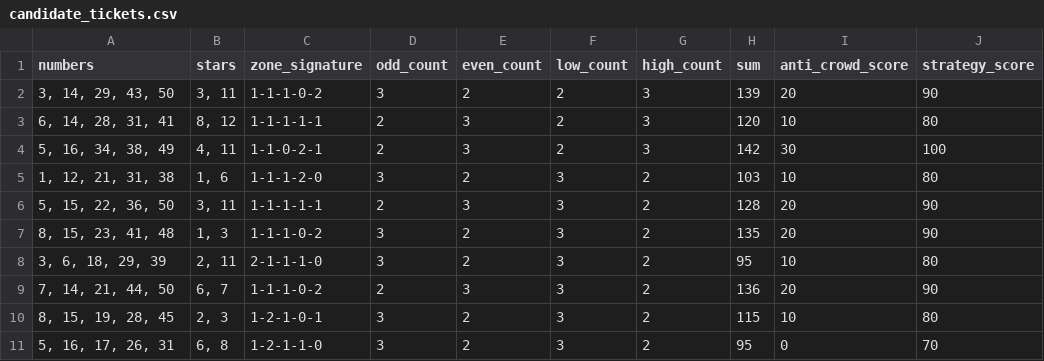
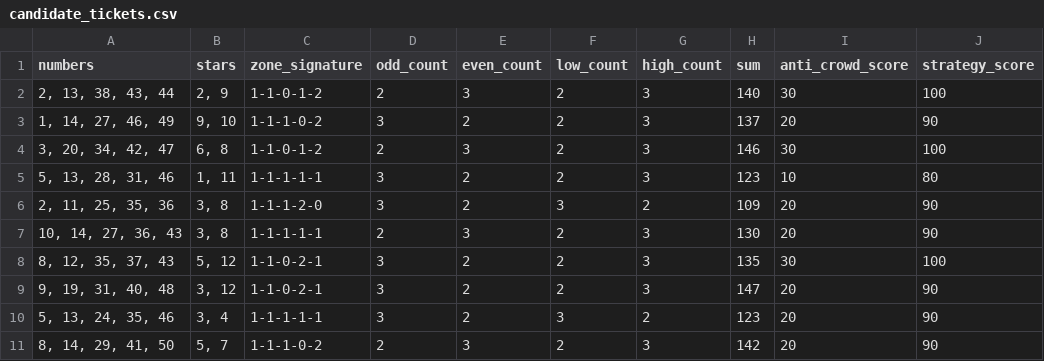
Before and after one commit to Ni-lz/pat-alyzer, a CSV file: data/processed/candidate_tickets.csv, drawn as a sheet.

```diff
--- a/data/processed/candidate_tickets.csv
+++ b/data/processed/candidate_tickets.csv
@@ -1,11 +1,11 @@
 numbers,stars,zone_signature,odd_count,even_count,low_count,high_count,sum,anti_crowd_score,strategy_score
-"3, 14, 29, 43, 50","3, 11",1-1-1-0-2,3,2,2,3,139,20,90
-"6, 14, 28, 31, 41","8, 12",1-1-1-1-1,2,3,2,3,120,10,80
-"5, 16, 34, 38, 49","4, 11",1-1-0-2-1,2,3,2,3,142,30,100
-"1, 12, 21, 31, 38","1, 6",1-1-1-2-0,3,2,3,2,103,10,80
-"5, 15, 22, 36, 50","3, 11",1-1-1-1-1,2,3,3,2,128,20,90
-"8, 15, 23, 41, 48","1, 3",1-1-1-0-2,3,2,3,2,135,20,90
-"3, 6, 18, 29, 39","2, 11",2-1-1-1-0,3,2,3,2,95,10,80
-"7, 14, 21, 44, 50","6, 7",1-1-1-0-2,2,3,3,2,136,20,90
-"8, 15, 19, 28, 45","2, 3",1-2-1-0-1,3,2,3,2,115,10,80
-"5, 16, 17, 26, 31","6, 8",1-2-1-1-0,3,2,3,2,95,0,70
+"2, 13, 38, 43, 44","2, 9",1-1-0-1-2,2,3,2,3,140,30,100
+"1, 14, 27, 46, 49","9, 10",1-1-1-0-2,3,2,2,3,137,20,90
+"3, 20, 34, 42, 47","6, 8",1-1-0-1-2,2,3,2,3,146,30,100
+"5, 13, 28, 31, 46","1, 11",1-1-1-1-1,3,2,2,3,123,10,80
+"2, 11, 25, 35, 36","3, 8",1-1-1-2-0,3,2,3,2,109,20,90
+"10, 14, 27, 36, 43","3, 8",1-1-1-1-1,2,3,2,3,130,20,90
+"8, 12, 35, 37, 43","5, 12",1-1-0-2-1,3,2,2,3,135,30,100
+"9, 19, 31, 40, 48","3, 12",1-1-0-2-1,3,2,2,3,147,20,90
+"5, 13, 24, 35, 46","3, 4",1-1-1-1-1,3,2,3,2,123,20,90
+"8, 14, 29, 41, 50","5, 7",1-1-1-0-2,2,3,2,3,142,20,90
```
Also changed, not shown: 1 other file.
